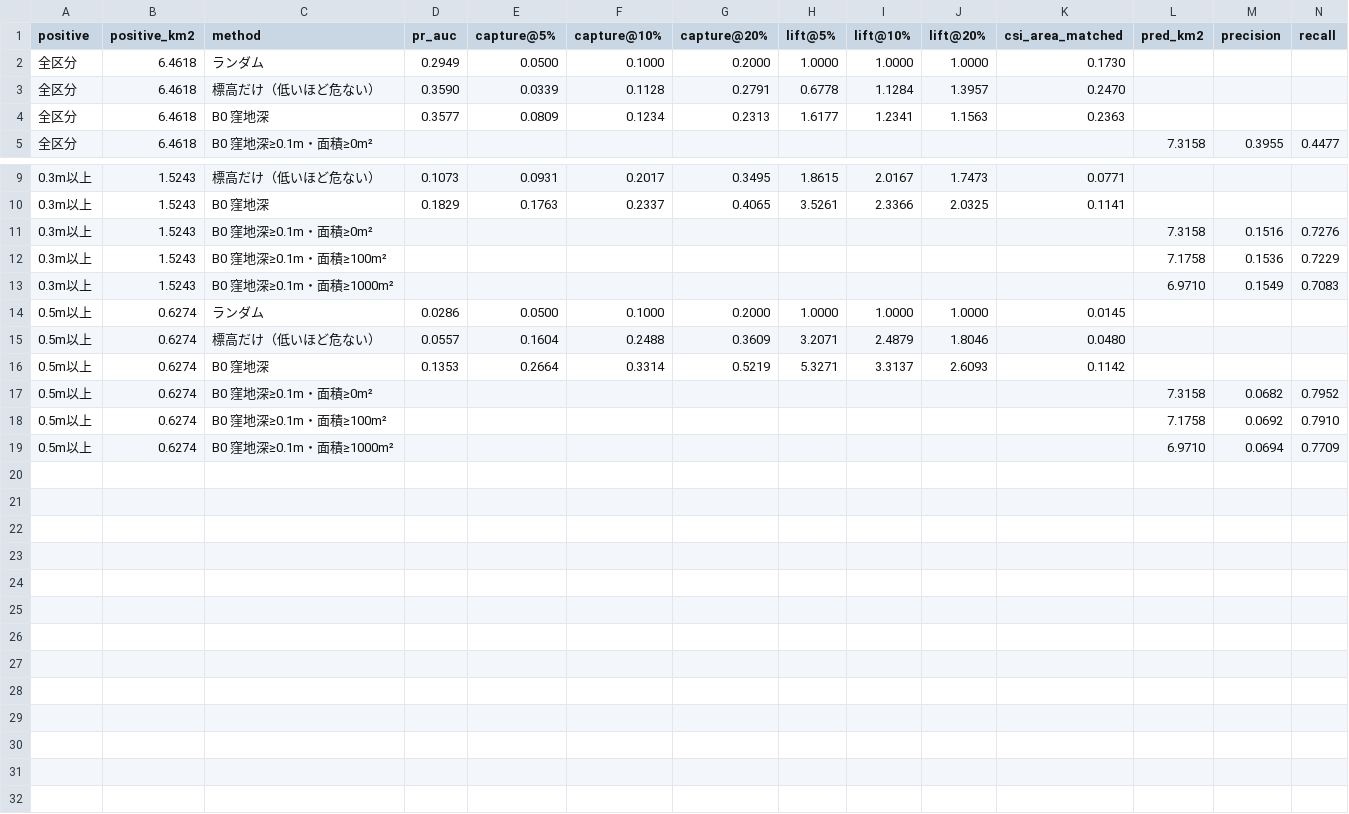
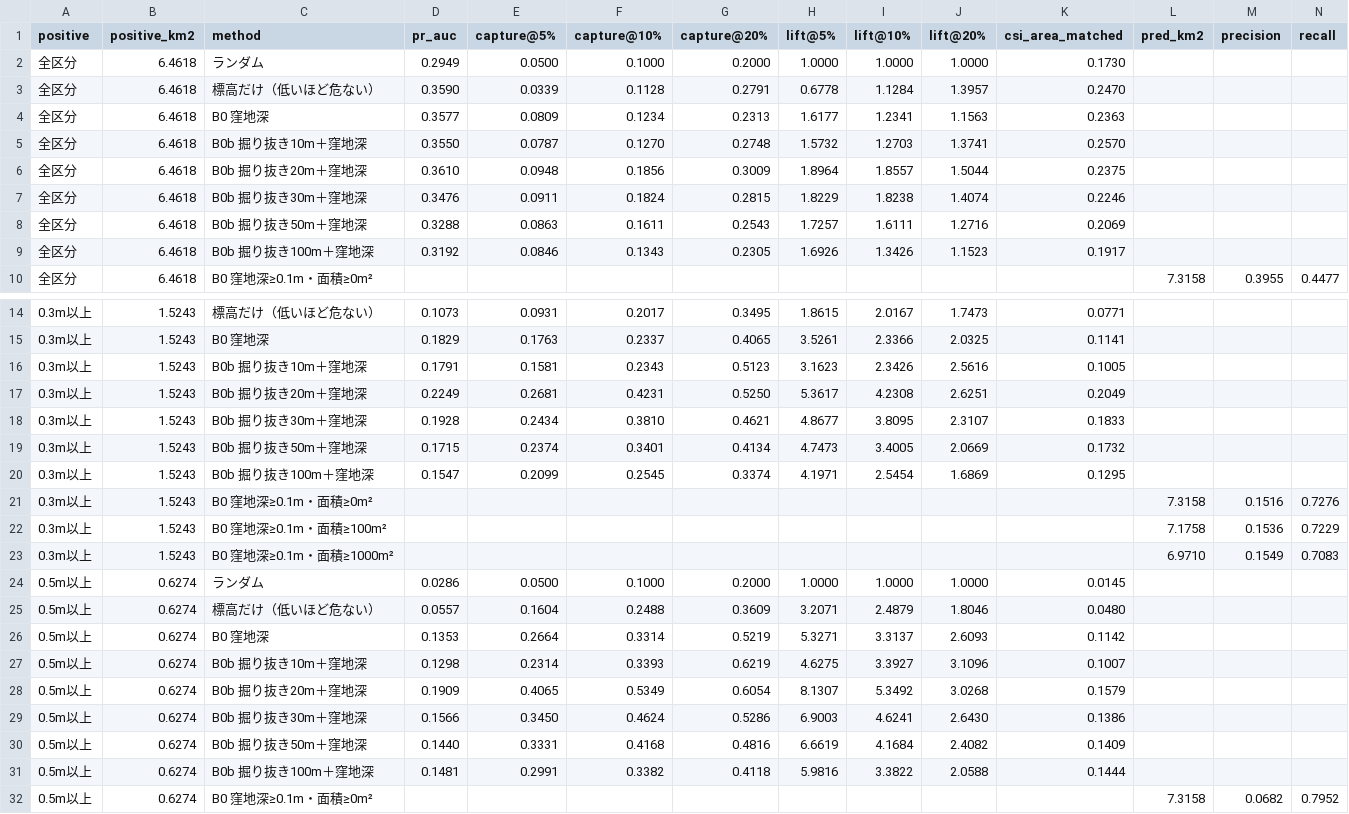
Before and after one commit to shiwaku/naisui-risk-verification, a CSV file: output/tottori/baseline_metrics.csv, drawn as a sheet; only a part is shown, gaps mark what is left out; the shorter side is filled out with more unchanged rows; rows hold the shown columns only; the diff names each change by its address in the sheet, - before the commit and + after, or states it on an @@ line.

```diff
--- a/output/tottori/baseline_metrics.csv
+++ b/output/tottori/baseline_metrics.csv
+row 5: 全区分 | 6.4618 | B0b 掘り抜き10m＋窪地深 | 0.3550 | 0.0787 | 0.1270 | 0.2748 | 1.5732 | 1.2703 | 1.3741 | 0.2570
+row 6: 全区分 | 6.4618 | B0b 掘り抜き20m＋窪地深 | 0.3610 | 0.0948 | 0.1856 | 0.3009 | 1.8964 | 1.8557 | 1.5044 | 0.2375
+row 7: 全区分 | 6.4618 | B0b 掘り抜き30m＋窪地深 | 0.3476 | 0.0911 | 0.1824 | 0.2815 | 1.8229 | 1.8238 | 1.4074 | 0.2246
+row 8: 全区分 | 6.4618 | B0b 掘り抜き50m＋窪地深 | 0.3288 | 0.0863 | 0.1611 | 0.2543 | 1.7257 | 1.6111 | 1.2716 | 0.2069
+row 9: 全区分 | 6.4618 | B0b 掘り抜き100m＋窪地深 | 0.3192 | 0.0846 | 0.1343 | 0.2305 | 1.6926 | 1.3426 | 1.1523 | 0.1917
+row 16: 0.3m以上 | 1.5243 | B0b 掘り抜き10m＋窪地深 | 0.1791 | 0.1581 | 0.2343 | 0.5123 | 3.1623 | 2.3426 | 2.5616 | 0.1005
+row 17: 0.3m以上 | 1.5243 | B0b 掘り抜き20m＋窪地深 | 0.2249 | 0.2681 | 0.4231 | 0.5250 | 5.3617 | 4.2308 | 2.6251 | 0.2049
+row 18: 0.3m以上 | 1.5243 | B0b 掘り抜き30m＋窪地深 | 0.1928 | 0.2434 | 0.3810 | 0.4621 | 4.8677 | 3.8095 | 2.3107 | 0.1833
+row 19: 0.3m以上 | 1.5243 | B0b 掘り抜き50m＋窪地深 | 0.1715 | 0.2374 | 0.3401 | 0.4134 | 4.7473 | 3.4005 | 2.0669 | 0.1732
+row 20: 0.3m以上 | 1.5243 | B0b 掘り抜き100m＋窪地深 | 0.1547 | 0.2099 | 0.2545 | 0.3374 | 4.1971 | 2.5454 | 1.6869 | 0.1295
+row 27: 0.5m以上 | 0.6274 | B0b 掘り抜き10m＋窪地深 | 0.1298 | 0.2314 | 0.3393 | 0.6219 | 4.6275 | 3.3927 | 3.1096 | 0.1007
+row 28: 0.5m以上 | 0.6274 | B0b 掘り抜き20m＋窪地深 | 0.1909 | 0.4065 | 0.5349 | 0.6054 | 8.1307 | 5.3492 | 3.0268 | 0.1579
+row 29: 0.5m以上 | 0.6274 | B0b 掘り抜き30m＋窪地深 | 0.1566 | 0.3450 | 0.4624 | 0.5286 | 6.9003 | 4.6241 | 2.6430 | 0.1386
+row 30: 0.5m以上 | 0.6274 | B0b 掘り抜き50m＋窪地深 | 0.1440 | 0.3331 | 0.4168 | 0.4816 | 6.6619 | 4.1684 | 2.4082 | 0.1409
+row 31: 0.5m以上 | 0.6274 | B0b 掘り抜き100m＋窪地深 | 0.1481 | 0.2991 | 0.3382 | 0.4118 | 5.9816 | 3.3822 | 2.0588 | 0.1444
```
Also changed, not shown: 8 other files.
